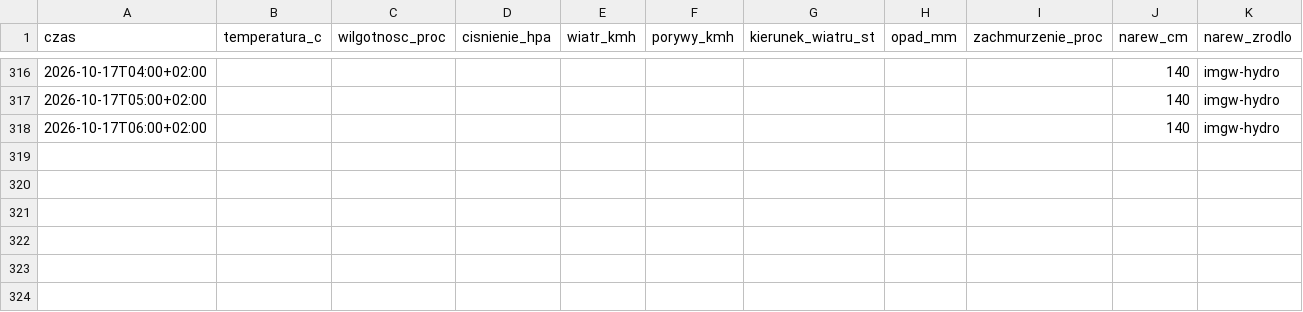
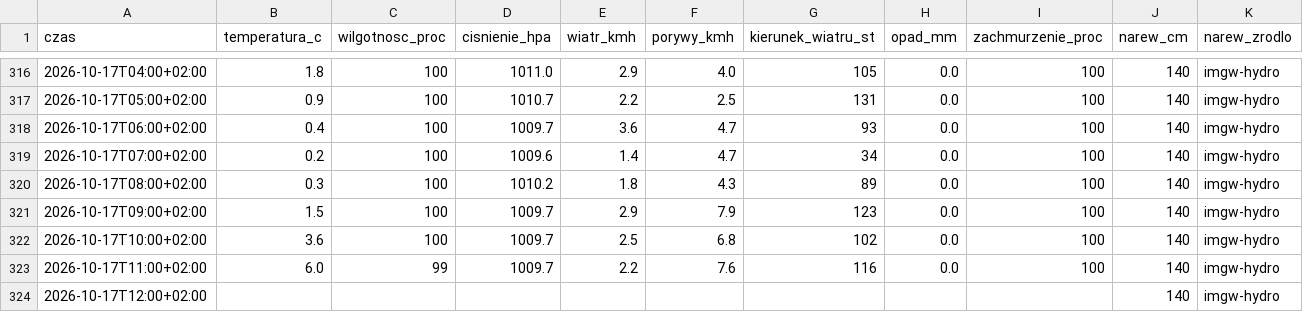
Before and after one commit to arturwyrzykowski/pogoda-tv, a CSV file: data/dziennik-2026.csv, drawn as a sheet; only a part is shown, gaps mark what is left out; the diff covers the shown part only.

```diff
--- a/data/dziennik-2026.csv
+++ b/data/dziennik-2026.csv
@@ -316,3 +316,9 @@ czas,temperatura_c,wilgotnosc_proc,cisnienie_hpa,wiatr_kmh,porywy_kmh,kierunek_w
-2026-10-17T04:00+02:00,,,,,,,,,140,imgw-hydro
-2026-10-17T05:00+02:00,,,,,,,,,140,imgw-hydro
-2026-10-17T06:00+02:00,,,,,,,,,140,imgw-hydro
+2026-10-17T04:00+02:00,1.8,100,1011.0,2.9,4.0,105,0.0,100,140,imgw-hydro
+2026-10-17T05:00+02:00,0.9,100,1010.7,2.2,2.5,131,0.0,100,140,imgw-hydro
+2026-10-17T06:00+02:00,0.4,100,1009.7,3.6,4.7,93,0.0,100,140,imgw-hydro
+2026-10-17T07:00+02:00,0.2,100,1009.6,1.4,4.7,34,0.0,100,140,imgw-hydro
+2026-10-17T08:00+02:00,0.3,100,1010.2,1.8,4.3,89,0.0,100,140,imgw-hydro
+2026-10-17T09:00+02:00,1.5,100,1009.7,2.9,7.9,123,0.0,100,140,imgw-hydro
+2026-10-17T10:00+02:00,3.6,100,1009.7,2.5,6.8,102,0.0,100,140,imgw-hydro
+2026-10-17T11:00+02:00,6.0,99,1009.7,2.2,7.6,116,0.0,100,140,imgw-hydro
+2026-10-17T12:00+02:00,,,,,,,,,140,imgw-hydro
```
Also changed, not shown: 40 edited cells elsewhere in this file, 1 other file.
